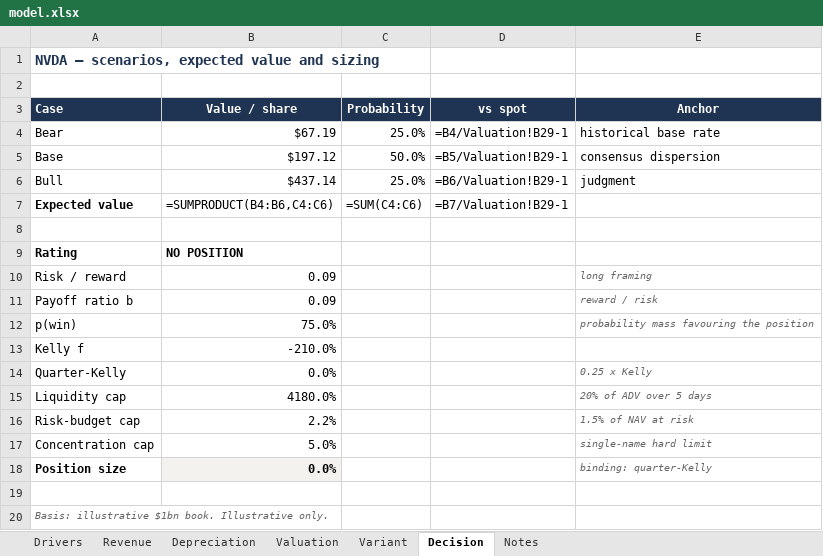
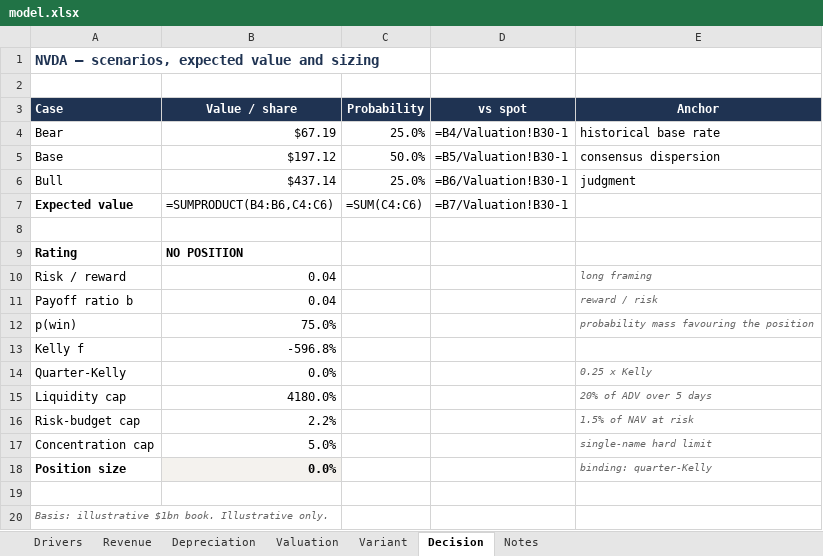
Before and after one commit to jainabhishek/equity-valuation-reports, an Excel workbook: nvidia/model.xlsx, sheet Decision, drawn as a sheet; values as stored, in another font and other column widths than the file's, no borders; formulas without a stored value are shown as written; the diff names each change by its address in the sheet, - before the commit and + after, or states it on an @@ line.

```diff
--- a/nvidia/model.xlsx (sheet Decision)
+++ b/nvidia/model.xlsx (sheet Decision)
-D4 (vs spot): =B4/Valuation!B29-1
+D4 (vs spot): =B4/Valuation!B30-1
-D5 (vs spot): =B5/Valuation!B29-1
+D5 (vs spot): =B5/Valuation!B30-1
-D6 (vs spot): =B6/Valuation!B29-1
+D6 (vs spot): =B6/Valuation!B30-1
-D7 (vs spot): =B7/Valuation!B29-1
+D7 (vs spot): =B7/Valuation!B30-1
-B10:B11 (Value / share): 0.09
+B10:B11 (Value / share): 0.04
-B13 (Value / share): -210.0%
+B13 (Value / share): -596.8%
```
Also changed, not shown: sheet Valuation, sheet Drivers, alphabet/model.xlsx, 15 other files.
